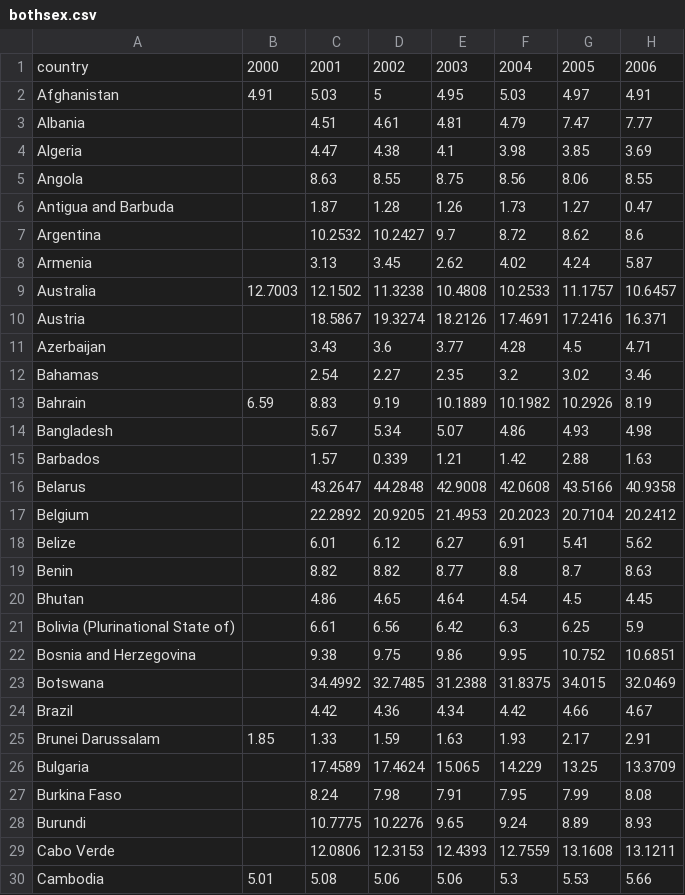
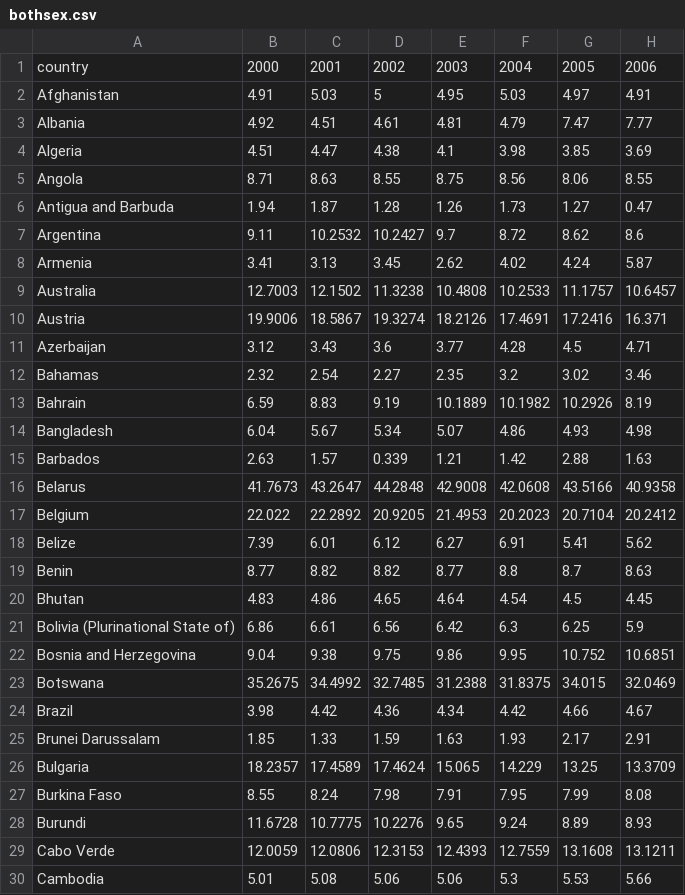
Before and after one commit to chaeyoonyunakim/Data-Science, a CSV file: Suicide rates dataset/bothsex.csv, drawn as a sheet; only a part is shown; the diff covers the shown part only; the diff names each change by its address in the sheet, - before the commit and + after, or states it on an @@ line.

```diff
--- a/Suicide rates dataset/bothsex.csv
+++ b/Suicide rates dataset/bothsex.csv
-B3: (empty)
+B3: 4.92
-B4: (empty)
+B4: 4.51
-B5: (empty)
+B5: 8.71
-B6: (empty)
+B6: 1.94
-B7: (empty)
+B7: 9.11
-B8: (empty)
+B8: 3.41
-B10: (empty)
+B10: 19.9006
-B11: (empty)
+B11: 3.12
-B12: (empty)
+B12: 2.32
-B14: (empty)
+B14: 6.04
-B15: (empty)
+B15: 2.63
-B16: (empty)
+B16: 41.7673
-B17: (empty)
+B17: 22.022
-B18: (empty)
+B18: 7.39
-B19: (empty)
+B19: 8.77
-B20: (empty)
+B20: 4.83
-B21: (empty)
+B21: 6.86
-B22: (empty)
+B22: 9.04
-B23: (empty)
+B23: 35.2675
-B24: (empty)
+B24: 3.98
-B26: (empty)
+B26: 18.2357
-B27: (empty)
+B27: 8.55
-B28: (empty)
+B28: 11.6728
-B29: (empty)
+B29: 12.0059
```
Also changed, not shown: 1 added row and 77 edited cells elsewhere in this file, Suicide rates dataset/bothsex_Asia.csv, Suicide rates dataset/bothsex_HI.csv, 2 other files.
